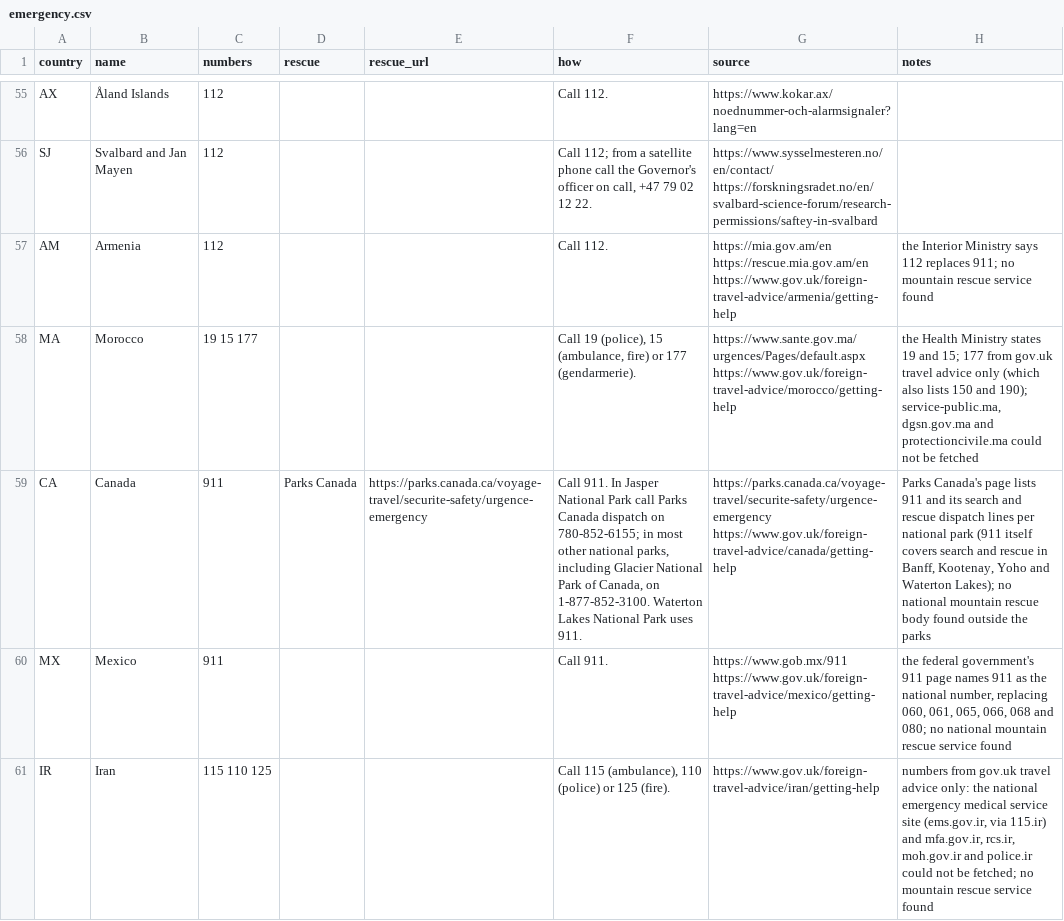
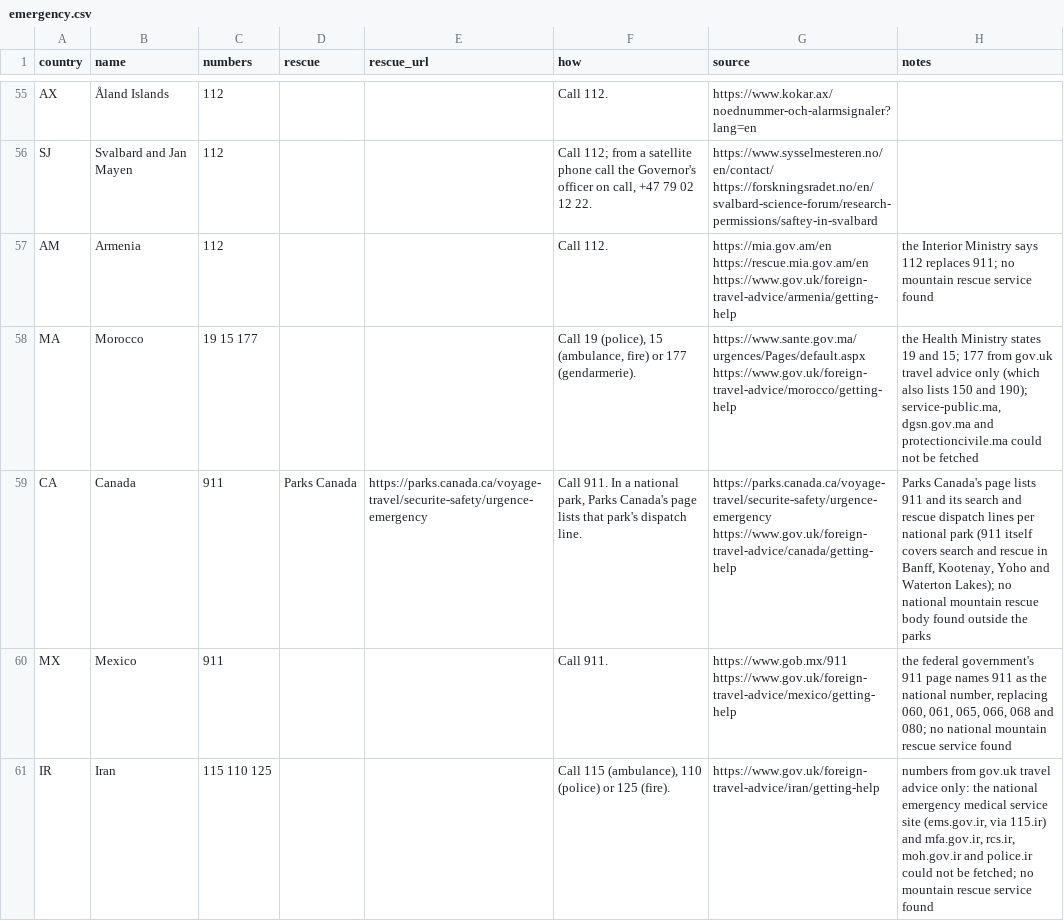
Before and after one commit to mjordanic/outdoors_destinations, a CSV file: src/dayhike/data/emergency.csv, drawn as a sheet; only a part is shown, gaps mark what is left out; the diff names each change by its address in the sheet, - before the commit and + after, or states it on an @@ line.

Commit message:
fix(emergency): flag hikes at a border and show both countries' numbers
countries.npy is meant to be built from Natural Earth 10m countries (the
coverage map keeps 50m): the 50m shapes put about 240 hikes 2-50 km from a
border in the neighbour (Borkum as NL, Ceuta/Melilla as MA, Datca as GR,
Campobello as US, Gretschins as LI, Venlo as DE). The code already takes
the file as an argument; the docs and --countries help now name 10m.

New --borders (Natural Earth 10m land boundary lines) on export-serving
and export-countries writes borders.npy: per Trailhead the country across
the nearest national border its route crosses or its Trailhead is within
2 km of, else "". The hike detail gains border_emergency (that country's
emergency.csv row, or null) and the hike panel shows it as a second line,
"Near the border with X (the route crosses it or starts within 2 km): ...".
A border country with no emergency.csv row is not flagged; ComposedHikes
are not checked. On the Europe+US build this flags 28,243 of 889,525
hikes (3.2 %) in about 2 minutes.

The Canada row's how text no longer names Jasper's dispatch line on every
Canadian hike: it points to the Parks Canada page that lists each park's.

Crimea follows NE 10m's default worldview (RU), with no override. The
current 50m build already gave RU to 1,156 of 1,257 Crimean Trailheads; its
101 UA ones were coastal nearest-town fallbacks. Under 10m about 45 coastal
Crimean hikes move from UA to RU. An explicit override to UA is a possible
follow-up for the owner.

The serving export (or export-countries with --countries and --borders)
must be rerun for this to take effect.

```diff
--- a/src/dayhike/data/emergency.csv
+++ b/src/dayhike/data/emergency.csv
-F59 (how): …911. In Jasper National Park call Parks Canada dispatch on 780-852-6155; in most other national parks, including Glacier National Park of Canada, on 1-877-852-3100. Waterton Lakes National Park uses 911.
+F59 (how): …911. In a national park, Parks Canada's page lists that park's dispatch line.
```
Also changed, not shown: 7 other files.
